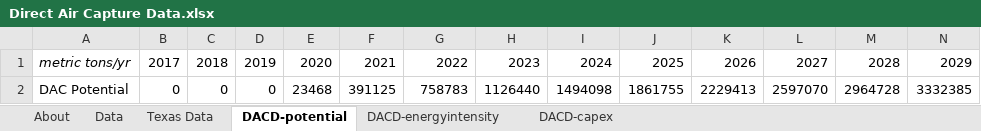
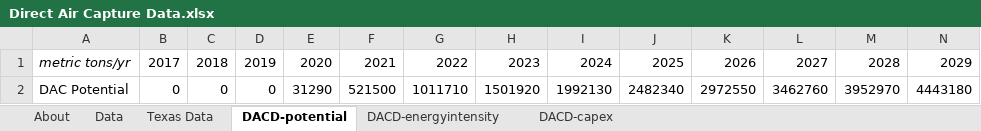
Before and after one commit to EnergyInnovation/eps-texas, an Excel workbook: InputData/geoeng/DACD/Direct Air Capture Data.xlsx, sheet DACD-potential, drawn as a sheet; only a part is shown; values as stored, in another font and other column widths than the file's, no borders; removed rows and columns are numbered as before the commit, all else as after; rows hold the shown columns only; the diff names each change by its address in the sheet, - before the commit and + after, or states it on an @@ line.

Commit message:
UT edit to DACD

```diff
--- a/InputData/geoeng/DACD/Direct Air Capture Data.xlsx (sheet DACD-potential)
+++ b/InputData/geoeng/DACD/Direct Air Capture Data.xlsx (sheet DACD-potential)
-row 2: DAC Potential | 0 | 0 | 0 | 23468 | 391125 | 758783 | 1126440 | 1494098 | 1861755 | 2229413 | 2597070 | 2964728 | 3332385
+row 2: DAC Potential | 0 | 0 | 0 | 31290 | 521500 | 1011710 | 1501920 | 1992130 | 2482340 | 2972550 | 3462760 | 3952970 | 4443180
```
Also changed, not shown: sheet Texas Data, sheet DACD-capex, sheet DACD-energyintensity, formulas that keep their value, 3 other files.
